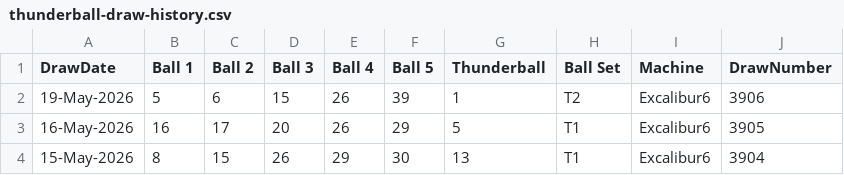
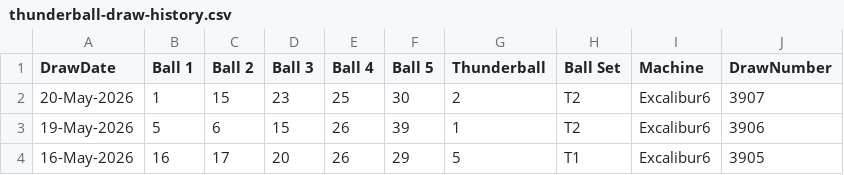
Before and after one commit to newportg/POC-Thunderball, a CSV file: data/thunderball-draw-history.csv, drawn as a sheet; only a part is shown; the shorter side is filled out with more unchanged rows.

```diff
--- a/data/thunderball-draw-history.csv
+++ b/data/thunderball-draw-history.csv
@@ -1,2 +1,3 @@
 DrawDate,Ball 1,Ball 2,Ball 3,Ball 4,Ball 5,Thunderball,Ball Set,Machine,DrawNumber
+20-May-2026,1,15,23,25,30,2,T2,Excalibur6,3907
 19-May-2026,5,6,15,26,39,1,T2,Excalibur6,3906
```
Also changed, not shown: 3 other files.
